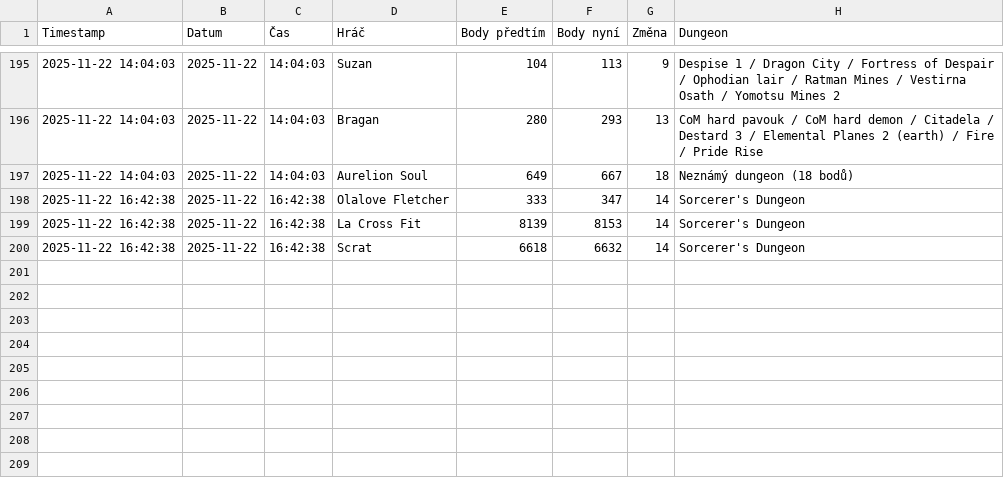
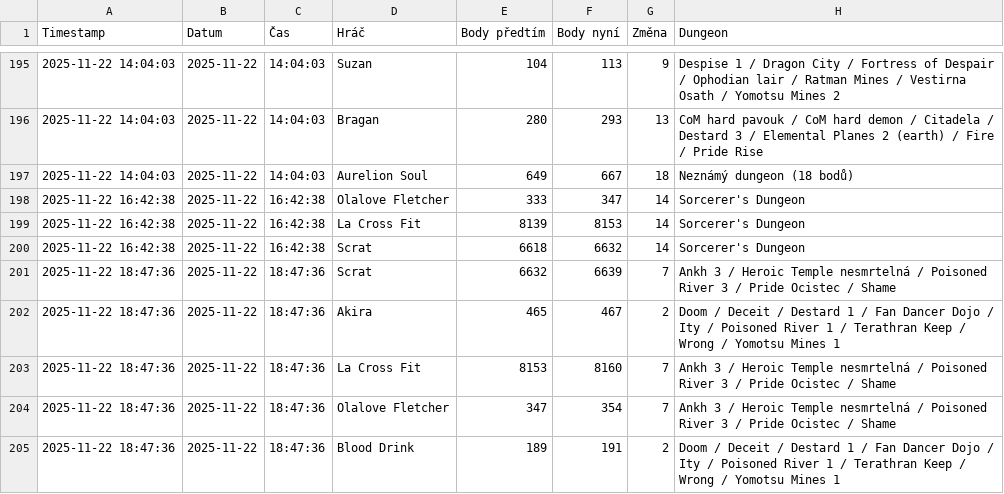
Before and after one commit to Loxodroma1/dungeon_tracker, a CSV file: dungeon_changes.csv, drawn as a sheet; only a part is shown, gaps mark what is left out; the diff names each change by its address in the sheet, - before the commit and + after, or states it on an @@ line.

```diff
--- a/dungeon_changes.csv
+++ b/dungeon_changes.csv
+row 201: 2025-11-22 18:47:36 | 2025-11-22 | 18:47:36 | Scrat | 6632 | 6639 | 7 | Ankh 3 / Heroic Temple nesmrtelná / Poisoned River 3 / Pride Ocistec / Shame
+row 202: 2025-11-22 18:47:36 | 2025-11-22 | 18:47:36 | Akira | 465 | 467 | 2 | Doom / Deceit / Destard 1 / Fan Dancer Dojo / Ity / Poisoned River 1 / Terathran Keep / Wrong / Yomotsu Mines 1
+row 203: 2025-11-22 18:47:36 | 2025-11-22 | 18:47:36 | La Cross Fit | 8153 | 8160 | 7 | Ankh 3 / Heroic Temple nesmrtelná / Poisoned River 3 / Pride Ocistec / Shame
+row 204: 2025-11-22 18:47:36 | 2025-11-22 | 18:47:36 | Olalove Fletcher | 347 | 354 | 7 | Ankh 3 / Heroic Temple nesmrtelná / Poisoned River 3 / Pride Ocistec / Shame
+row 205: 2025-11-22 18:47:36 | 2025-11-22 | 18:47:36 | Blood Drink | 189 | 191 | 2 | Doom / Deceit / Destard 1 / Fan Dancer Dojo / Ity / Poisoned River 1 / Terathran Keep / Wrong / Yomotsu Mines 1
```
Also changed, not shown: 1 other file.
